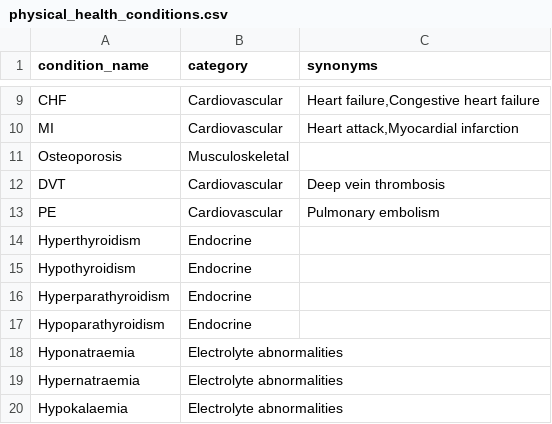
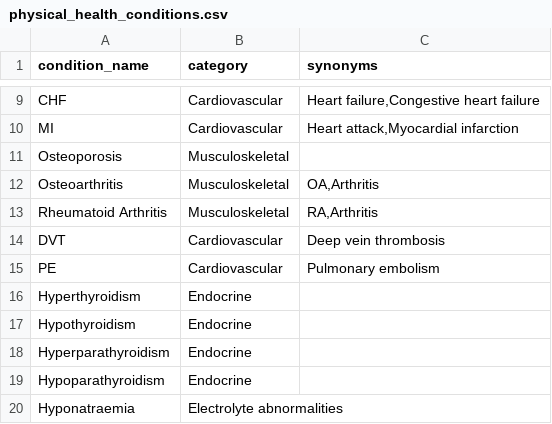
Before and after one commit to MGops/TabDash, a CSV file: data/physical_health_conditions.csv, drawn as a sheet; only a part is shown, gaps mark what is left out; the shorter side is filled out with more unchanged rows; the diff names each change by its address in the sheet, - before the commit and + after, or states it on an @@ line.

Commit message:
added conditions

```diff
--- a/data/physical_health_conditions.csv
+++ b/data/physical_health_conditions.csv
+row 12: Osteoarthritis | Musculoskeletal | OA,Arthritis
+row 13: Rheumatoid Arthritis | Musculoskeletal | RA,Arthritis
```
Also changed, not shown: 1 other file.
